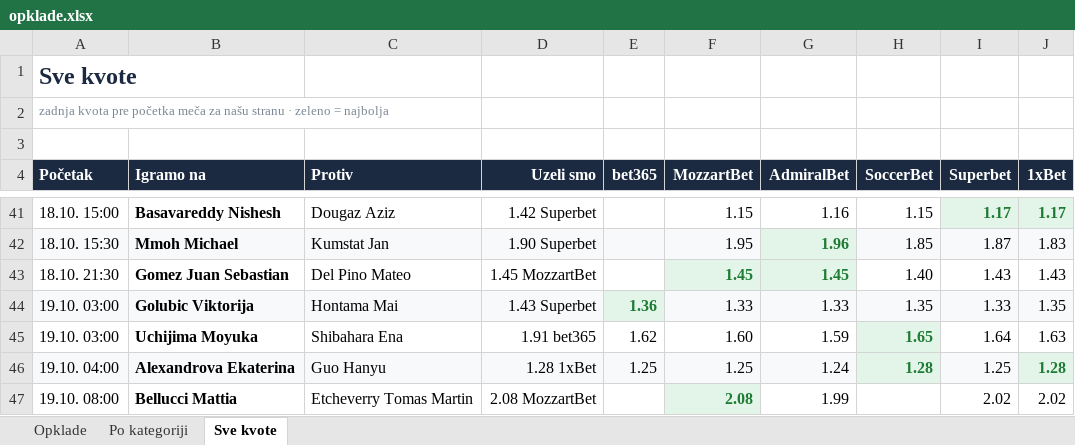
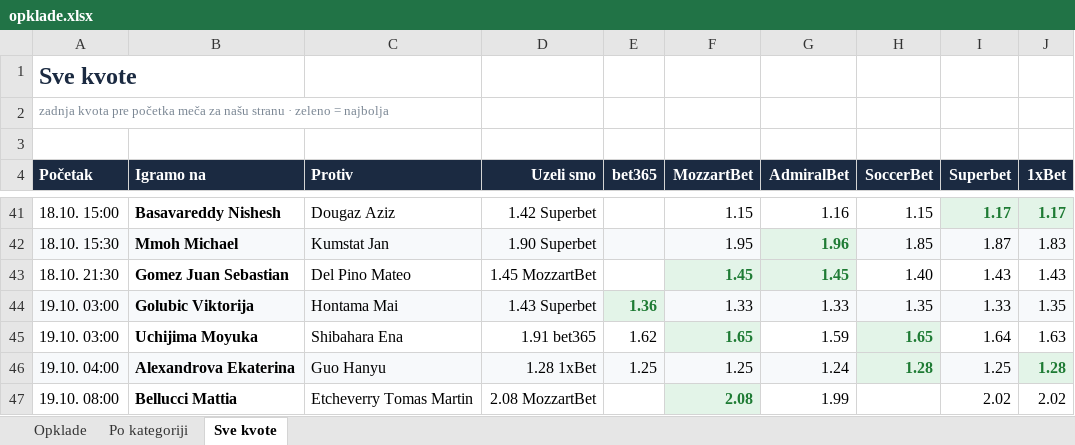
Before and after one commit to andreja69420/pantasocial, an Excel workbook: research/tennis-ml/paper/opklade.xlsx, sheet Sve kvote, drawn as a sheet; only a part is shown, gaps mark what is left out; values as stored, in another font and other column widths than the file's, no borders; the diff names each change by its address in the sheet, - before the commit and + after, or states it on an @@ line.

```diff
--- a/research/tennis-ml/paper/opklade.xlsx (sheet Sve kvote)
+++ b/research/tennis-ml/paper/opklade.xlsx (sheet Sve kvote)
-F45 (MozzartBet): 1.60
+F45 (MozzartBet): 1.65
@@ F45 fill: none → #E3F4E8, bold: off → on, text colour: black → #1E7B34 @@
```
Also changed, not shown: sheet Opklade, 2 other files.
